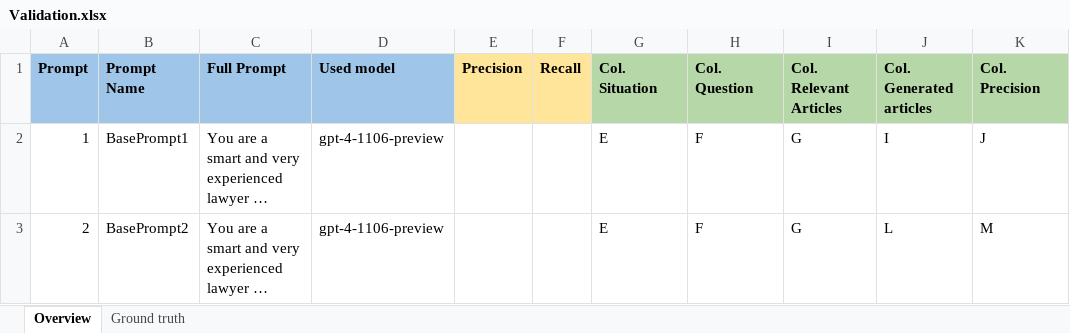
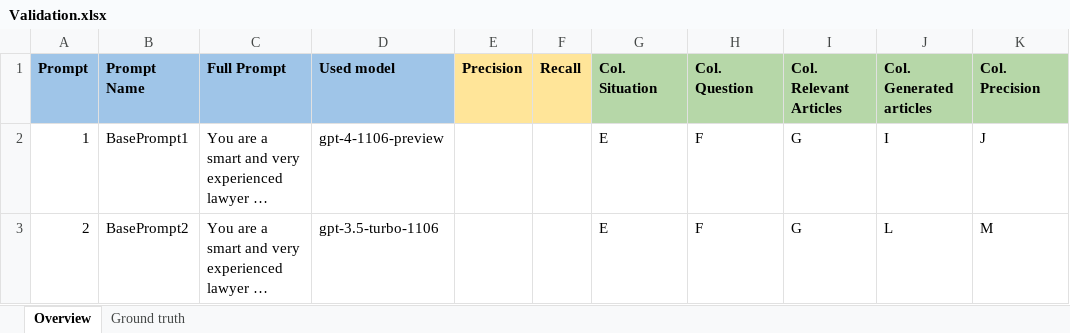
Before and after one commit to Madhav-MKNC/LAWrence-lab, an Excel workbook: Validation.xlsx, sheet Overview, drawn as a sheet; only a part is shown; long unchanged cells end in …; values as stored, in another font and other column widths than the file's, no borders; the diff names each change by its address in the sheet, - before the commit and + after, or states it on an @@ line.

```diff
--- a/Validation.xlsx (sheet Overview)
+++ b/Validation.xlsx (sheet Overview)
-D3 (Used model): gpt-4-1106-preview
+D3 (Used model): gpt-3.5-turbo-1106
```
Also changed, not shown: 4 other files.
